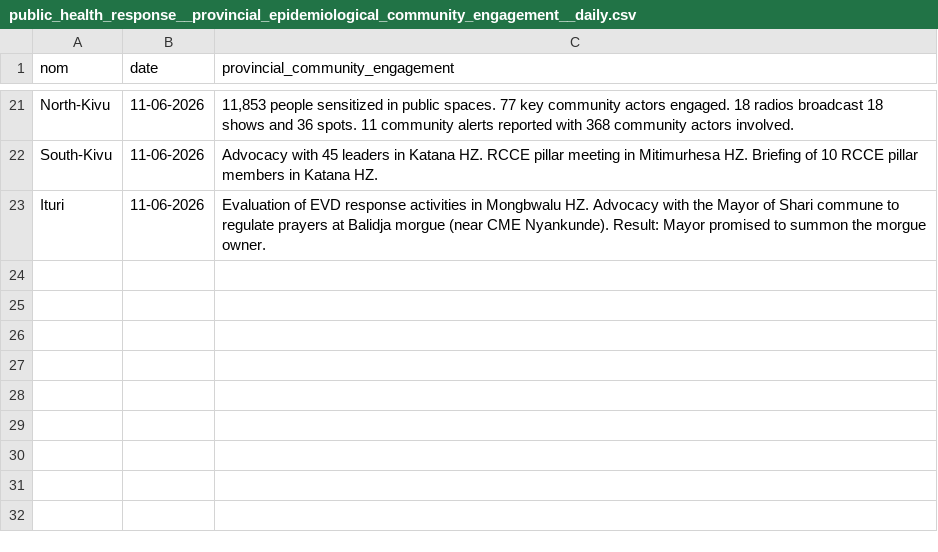
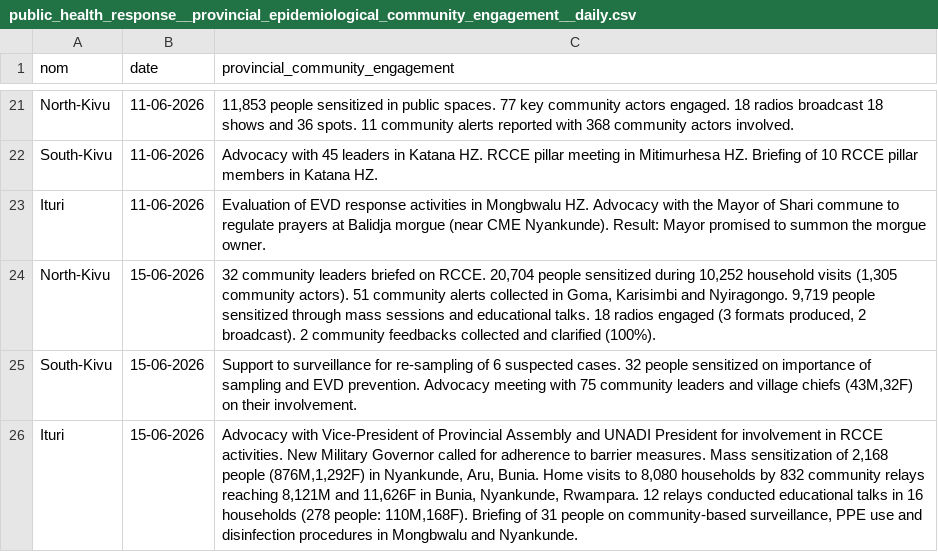
Before and after one commit to INRB-UMIE/BDBV2026-Data, a CSV file: data/public_health_response/processed/public_health_response__provincial_epidemiological_community_engagement__daily.csv, drawn as a sheet; only a part is shown, gaps mark what is left out; the diff names each change by its address in the sheet, - before the commit and + after, or states it on an @@ line.

Commit message:
new data update sitrep 32

```diff
--- a/data/public_health_response/processed/public_health_response__provincial_epidemiological_community_engagement__daily.csv
+++ b/data/public_health_response/processed/public_health_response__provincial_epidemiological_community_engagement__daily.csv
+row 24: North-Kivu | 15-06-2026 | 32 community leaders briefed on RCCE. 20,704 people sensitized during 10,252 household visits (1,305 community actors). 51 community alerts collected in Goma, Karisimbi and Nyiragongo. 9,719 people sensitized through mass sessions and educational talks. 18 radios engaged (3 formats produced, 2 broadcast). 2 community feedbacks collected and clarified (100%).
+row 25: South-Kivu | 15-06-2026 | Support to surveillance for re-sampling of 6 suspected cases. 32 people sensitized on importance of sampling and EVD prevention. Advocacy meeting with 75 community leaders and village chiefs (43M,32F) on their involvement.
+row 26: Ituri | 15-06-2026 | Advocacy with Vice-President of Provincial Assembly and UNADI President for involvement in RCCE activities. New Military Governor called for adherence to barrier measures. Mass sensitization of 2,168 people (876M,1,292F) in Nyankunde, Aru, Bunia. Home visits to 8,080 households by 832 community relays reaching 8,121M and 11,626F in Bunia, Nyankunde, Rwampara. 12 relays conducted educational talks in 16 households (278 people: 110M,168F). Briefing of 31 people on community-based surveillance, PPE use and disinfection procedures in Mongbwalu and Nyankunde.
```
Also changed, not shown: data/insp_sitrep/processed/insp_sitrep__cumulative_confirmed_cases__daily.csv, data/insp_sitrep/processed/insp_sitrep__cumulative_confirmed_deaths__daily.csv, 20 other files.
